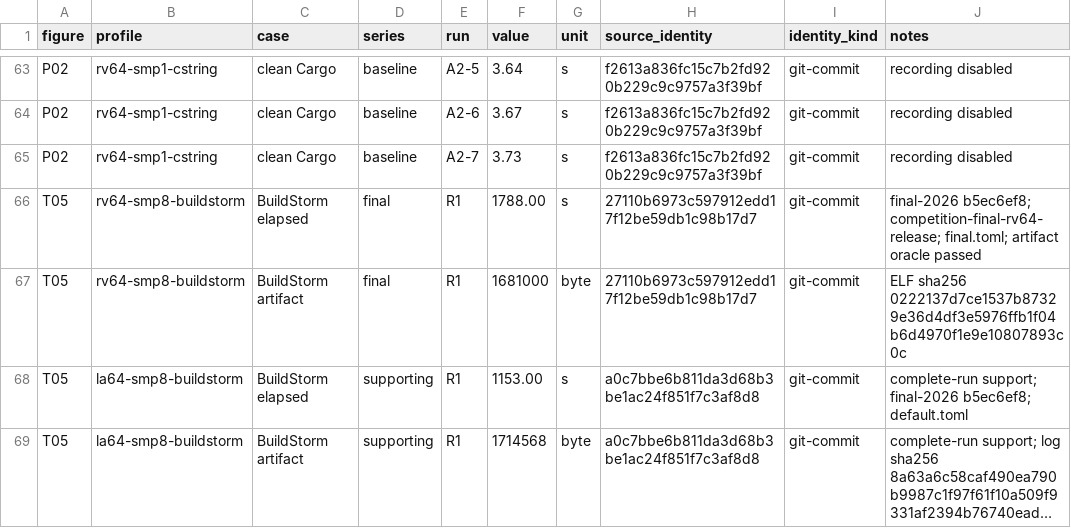
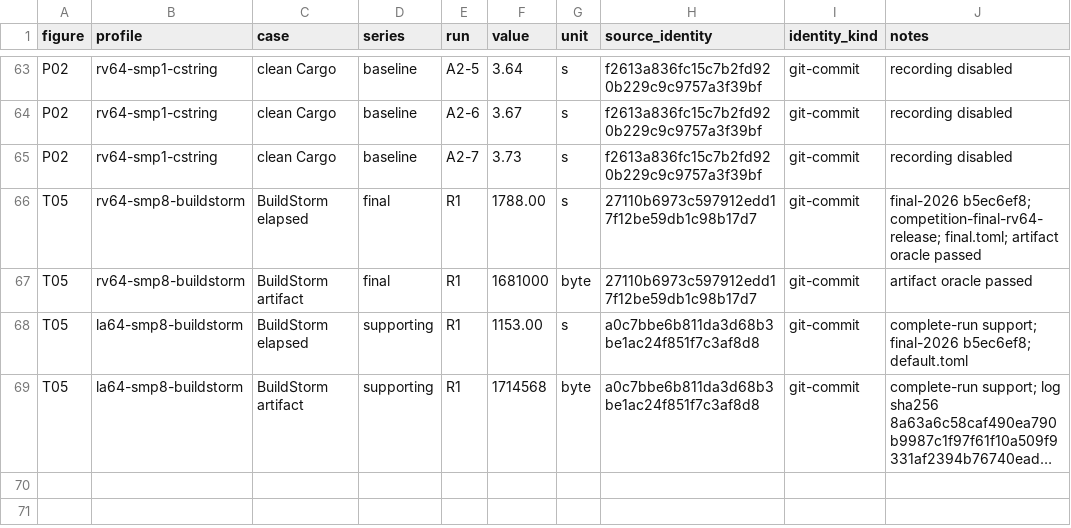
Before and after one commit to anemone-os/anemone, a CSV file: report/buildstorm/evidence/results.csv, drawn as a sheet; only a part is shown, gaps mark what is left out; long unchanged cells end in ….

Commit message:
comp: better buildstorm docs

```diff
--- a/report/buildstorm/evidence/results.csv
+++ b/report/buildstorm/evidence/results.csv
@@ -66,3 +66,3 @@ P02,rv64-smp1-cstring,clean Cargo,baseline,A2-7,3.73,s,f2613a836fc15c7b2fd920b22
 T05,rv64-smp8-buildstorm,BuildStorm elapsed,final,R1,1788.00,s,27110b6973c597912edd17f12be59db1c98b17d7,git-commit,final-2026 b5ec6ef8; competition-final-rv64-release; final.toml; artifact oracle passed
-T05,rv64-smp8-buildstorm,BuildStorm artifact,final,R1,1681000,byte,27110b6973c597912edd17f12be59db1c98b17d7,git-commit,ELF sha256 0222137d7ce1537b87329e36d4df3e5976ffb1f04b6d4970f1e9e10807893c0c
+T05,rv64-smp8-buildstorm,BuildStorm artifact,final,R1,1681000,byte,27110b6973c597912edd17f12be59db1c98b17d7,git-commit,artifact oracle passed
 T05,la64-smp8-buildstorm,BuildStorm elapsed,supporting,R1,1153.00,s,a0c7bbe6b811da3d68b3be1ac24f851f7c3af8d8,git-commit,complete-run support; final-2026 b5ec6ef8; default.toml
```
Also changed, not shown: 28 other files.
